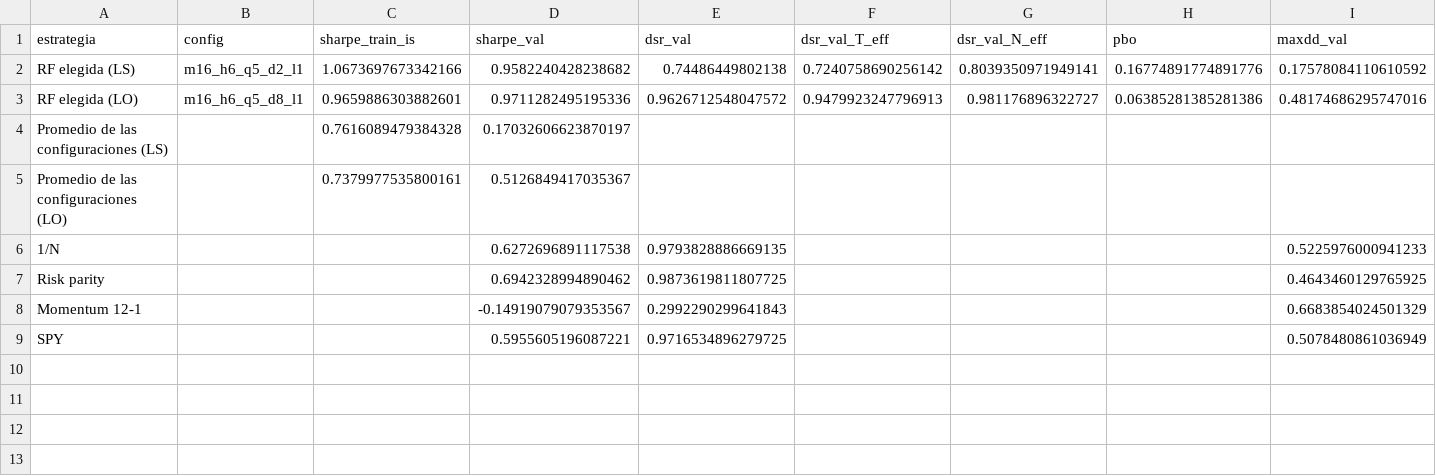
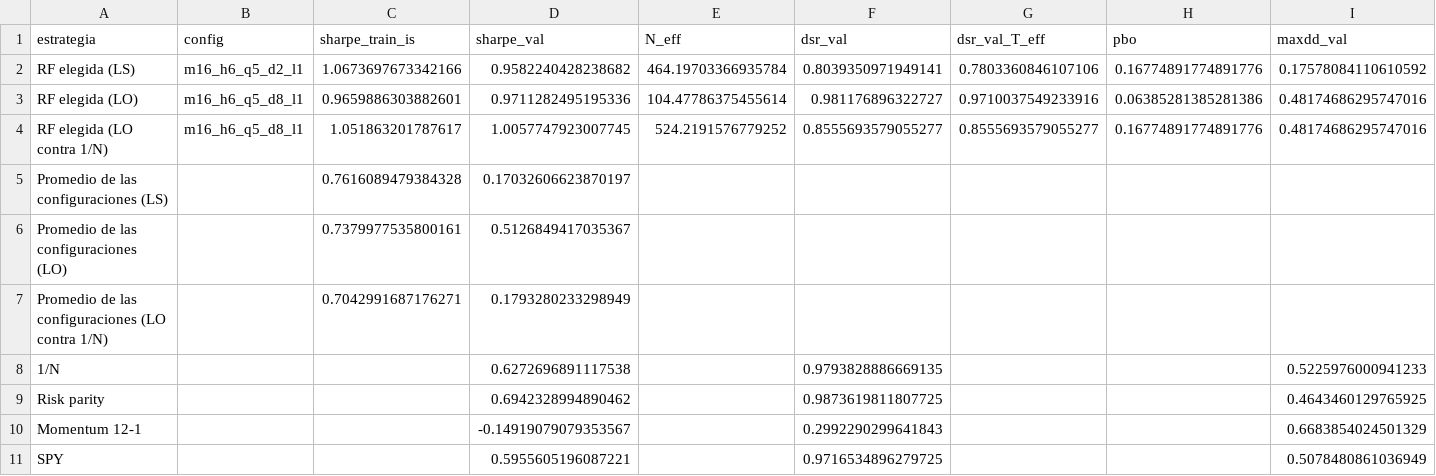
Before and after one commit to JuanCruzMendoza/quant-selection-bias, a CSV file: results/fa3e6998e744_full/tabla_principal.csv, drawn as a sheet; only a part is shown; removed rows and columns are numbered as before the commit, all else as after; rows hold the shown columns only; the diff names each change by its address in the sheet, - before the commit and + after, or states it on an @@ line.

```diff
--- a/results/fa3e6998e744_full/tabla_principal.csv
+++ b/results/fa3e6998e744_full/tabla_principal.csv
+column E (N_eff), rows 2-3: 464.19703366935784 | 104.47786375455614
-column G (dsr_val_N_eff), rows 2-3: 0.8039350971949141 | 0.981176896322727
-F2 (dsr_val): 0.74486449802138
+F2 (dsr_val): 0.8039350971949141
-G2 (dsr_val_T_eff): 0.7240758690256142
+G2 (dsr_val_T_eff): 0.7803360846107106
-F3 (dsr_val): 0.9626712548047572
+F3 (dsr_val): 0.981176896322727
-G3 (dsr_val_T_eff): 0.9479923247796913
+G3 (dsr_val_T_eff): 0.9710037549233916
+row 4: RF elegida (LO contra 1/N) | m16_h6_q5_d8_l1 | 1.051863201787617 | 1.0057747923007745 | 524.2191576779252 | 0.8555693579055277 | 0.8555693579055277 | 0.16774891774891776 | 0.48174686295747016
+row 7: Promedio de las configuraciones (LO contra 1/N) |  | 0.7042991687176271 | 0.1793280233298949
```
Also changed, not shown: results/fa3e6998e744_full/pbo.csv, results/fa3e6998e744_full/selection.csv, 5 other files.
